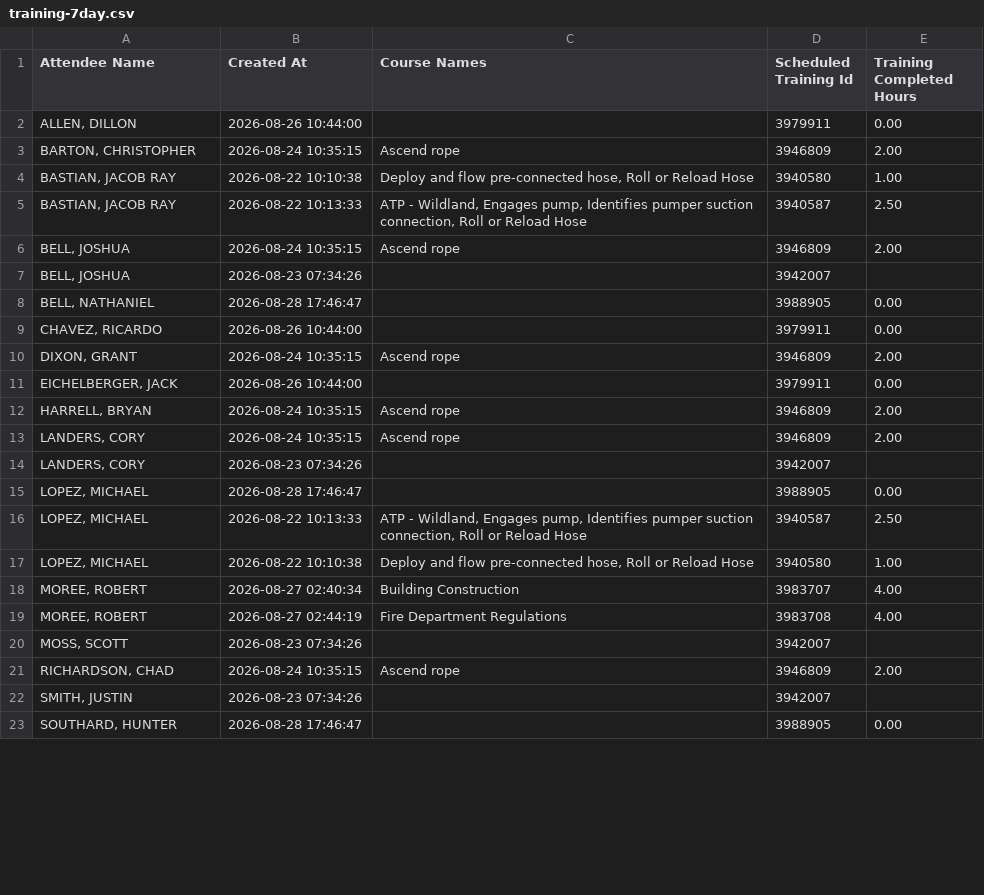
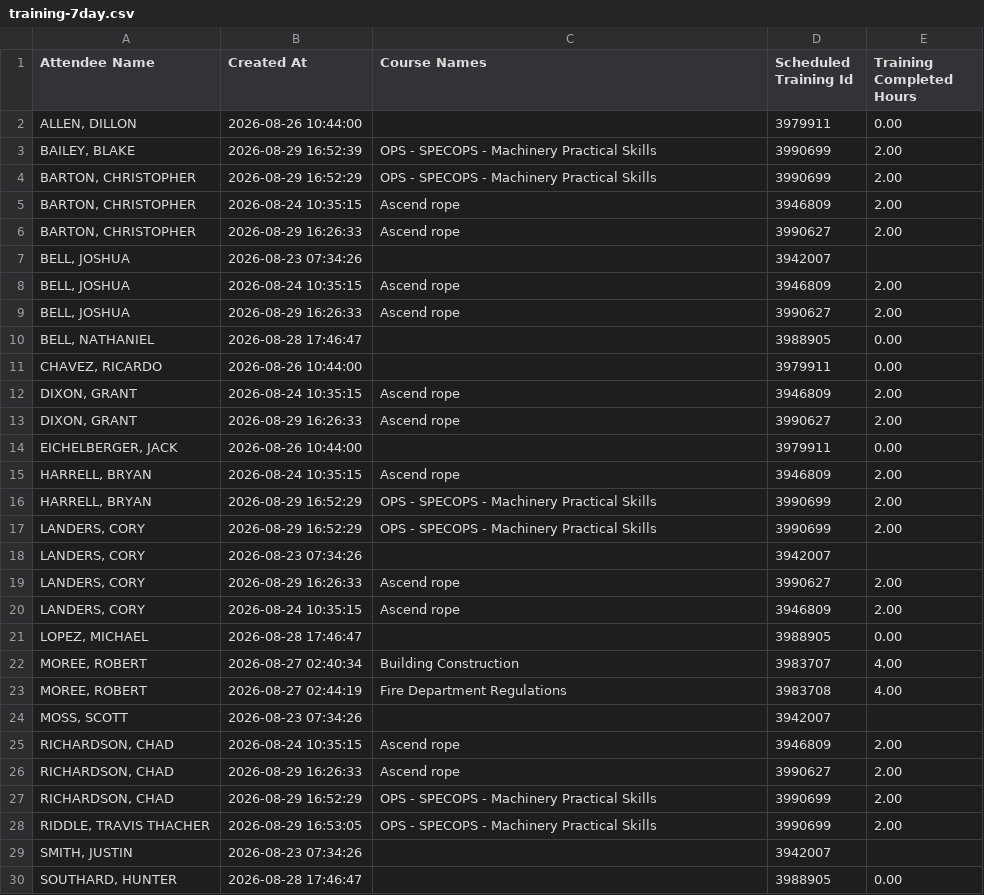
Before and after one commit to chfd-dashboard/Performance-Metrics, a CSV file: data/training-7day.csv, drawn as a sheet; only a part is shown; the diff covers the shown part only.

Commit message:
data: update data/training-7day.csv

```diff
--- a/data/training-7day.csv
+++ b/data/training-7day.csv
@@ -2,7 +2,9 @@
 "ALLEN, DILLON","2026-08-26 10:44:00",,3979911,0.00
+"BAILEY, BLAKE","2026-08-29 16:52:39","OPS - SPECOPS - Machinery Practical Skills",3990699,2.00
+"BARTON, CHRISTOPHER","2026-08-29 16:52:29","OPS - SPECOPS - Machinery Practical Skills",3990699,2.00
 "BARTON, CHRISTOPHER","2026-08-24 10:35:15","Ascend rope ",3946809,2.00
-"BASTIAN, JACOB RAY","2026-08-22 10:10:38","Deploy and flow pre-connected hose, Roll or Reload Hose",3940580,1.00
-"BASTIAN, JACOB RAY","2026-08-22 10:13:33","ATP - Wildland, Engages pump, Identifies pumper suction connection, Roll or Reload Hose",3940587,2.50
+"BARTON, CHRISTOPHER","2026-08-29 16:26:33","Ascend rope ",3990627,2.00
+"BELL, JOSHUA","2026-08-23 07:34:26",,3942007,
 "BELL, JOSHUA","2026-08-24 10:35:15","Ascend rope ",3946809,2.00
-"BELL, JOSHUA","2026-08-23 07:34:26",,3942007,
+"BELL, JOSHUA","2026-08-29 16:26:33","Ascend rope ",3990627,2.00
 "BELL, NATHANIEL","2026-08-28 17:46:47",,3988905,0.00
@@ -10,9 +12,11 @@
 "DIXON, GRANT","2026-08-24 10:35:15","Ascend rope ",3946809,2.00
+"DIXON, GRANT","2026-08-29 16:26:33","Ascend rope ",3990627,2.00
 "EICHELBERGER, JACK","2026-08-26 10:44:00",,3979911,0.00
 "HARRELL, BRYAN","2026-08-24 10:35:15","Ascend rope ",3946809,2.00
+"HARRELL, BRYAN","2026-08-29 16:52:29","OPS - SPECOPS - Machinery Practical Skills",3990699,2.00
+"LANDERS, CORY","2026-08-29 16:52:29","OPS - SPECOPS - Machinery Practical Skills",3990699,2.00
+"LANDERS, CORY","2026-08-23 07:34:26",,3942007,
+"LANDERS, CORY","2026-08-29 16:26:33","Ascend rope ",3990627,2.00
 "LANDERS, CORY","2026-08-24 10:35:15","Ascend rope ",3946809,2.00
-"LANDERS, CORY","2026-08-23 07:34:26",,3942007,
 "LOPEZ, MICHAEL","2026-08-28 17:46:47",,3988905,0.00
-"LOPEZ, MICHAEL","2026-08-22 10:13:33","ATP - Wildland, Engages pump, Identifies pumper suction connection, Roll or Reload Hose",3940587,2.50
-"LOPEZ, MICHAEL","2026-08-22 10:10:38","Deploy and flow pre-connected hose, Roll or Reload Hose",3940580,1.00
 "MOREE, ROBERT","2026-08-27 02:40:34","Building Construction ",3983707,4.00
@@ -21,2 +25,5 @@
 "RICHARDSON, CHAD","2026-08-24 10:35:15","Ascend rope ",3946809,2.00
+"RICHARDSON, CHAD","2026-08-29 16:26:33","Ascend rope ",3990627,2.00
+"RICHARDSON, CHAD","2026-08-29 16:52:29","OPS - SPECOPS - Machinery Practical Skills",3990699,2.00
+"RIDDLE, TRAVIS THACHER","2026-08-29 16:53:05","OPS - SPECOPS - Machinery Practical Skills",3990699,2.00
 "SMITH, JUSTIN","2026-08-23 07:34:26",,3942007,
```
Also changed, not shown: 1 added row, 6 removed rows and 1 moved row elsewhere in this file.
